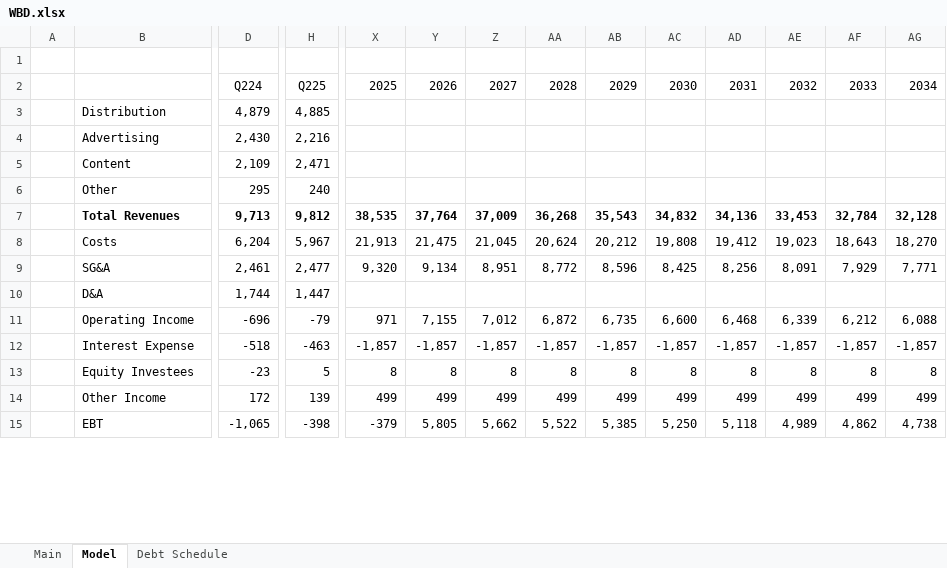
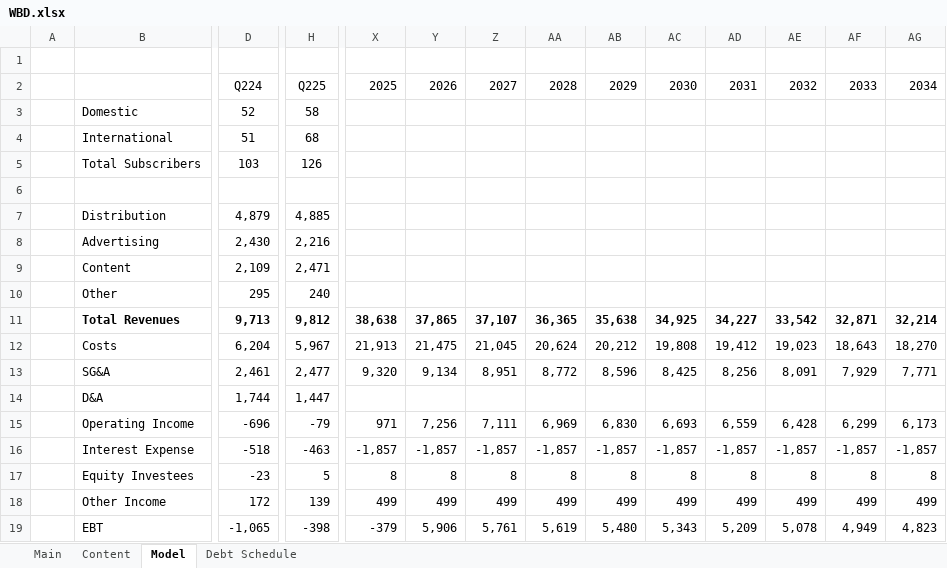
Before and after one commit to jameelbrannon/payme, an Excel workbook: Media/WBD.xlsx, sheet Model, drawn as a sheet; only a part is shown, gaps mark what is left out; values as stored, in another font and other column widths than the file's, no borders; charts and pictures not drawn; addresses are those after the commit; rows hold the shown columns only; the diff covers the shown part only; the diff names each change by its address in the sheet, - before the commit and + after, or states it on an @@ line.

```diff
--- a/Media/WBD.xlsx (sheet Model)
+++ b/Media/WBD.xlsx (sheet Model)
+sheet tab: Content
+row 3:  | Domestic | 52 | 58
+row 4:  | International | 51 | 68
+row 5:  | Total Subscribers | 103 | 126
+row 6: (empty)
-X11: 38,535
+X11: 38,638
-Y11: 37,764
+Y11: 37,865
-Z11: 37,009
+Z11: 37,107
-AA11: 36,268
+AA11: 36,365
-AB11: 35,543
+AB11: 35,638
-AC11: 34,832
+AC11: 34,925
-AD11: 34,136
+AD11: 34,227
-AE11: 33,453
+AE11: 33,542
-AF11: 32,784
+AF11: 32,871
-AG11: 32,128
+AG11: 32,214
-Y15: 7,155
+Y15: 7,256
-Z15: 7,012
+Z15: 7,111
-AA15: 6,872
+AA15: 6,969
-AB15: 6,735
+AB15: 6,830
-AC15: 6,600
+AC15: 6,693
-AD15: 6,468
+AD15: 6,559
-AE15: 6,339
+AE15: 6,428
-AF15: 6,212
+AF15: 6,299
-AG15: 6,088
+AG15: 6,173
-Y19: 5,805
+Y19: 5,906
-Z19: 5,662
+Z19: 5,761
-AA19: 5,522
+AA19: 5,619
-AB19: 5,385
+AB19: 5,480
-AC19: 5,250
+AC19: 5,343
-AD19: 5,118
+AD19: 5,209
-AE19: 4,989
+AE19: 5,078
-AF19: 4,862
+AF19: 4,949
-AG19: 4,738
+AG19: 4,823
```
Also changed, not shown: 63 added rows, 20 removed rows and 28 edited cells elsewhere in this sheet, sheet Main, formulas that keep their value, charts or pictures, Media/Media.xlsx, Media/NFLX.xlsx.
